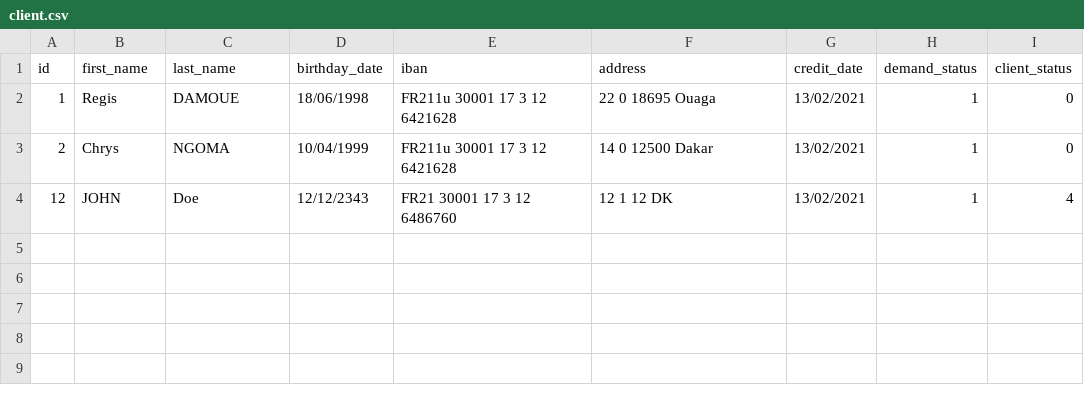
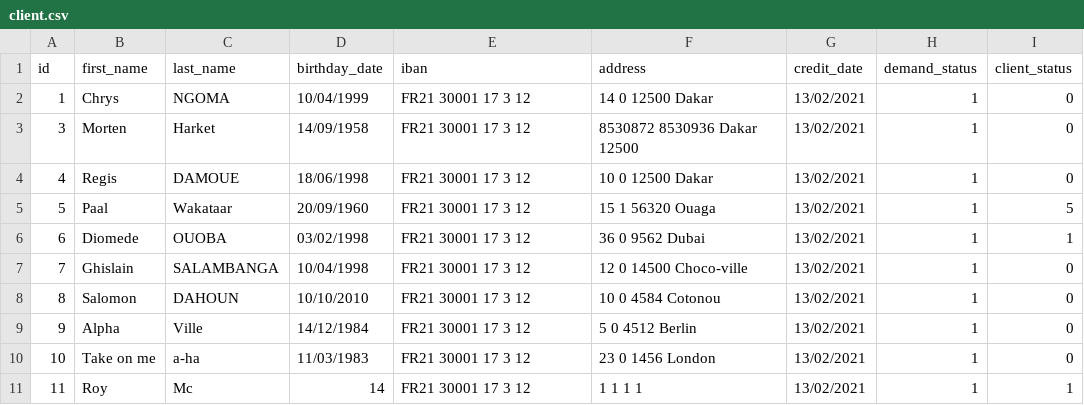
Before and after one commit to chrys-exaucet/mortgage, a CSV file: infra/db/client.csv, drawn as a sheet.

```diff
--- a/infra/db/client.csv
+++ b/infra/db/client.csv
@@ -1,4 +1,11 @@
 id;first_name;last_name;birthday_date;iban;address;credit_date;demand_status;client_status
-1;Regis;DAMOUE;18/06/1998;FR211u 30001 17 3 12 6421628;22 0 18695 Ouaga;13/02/2021;1;0
-2;Chrys;NGOMA;10/04/1999;FR211u 30001 17 3 12 6421628;14 0 12500 Dakar;13/02/2021;1;0
-12;JOHN;Doe;12/12/2343;FR21 30001 17 3 12 6486760;12 1 12 DK;13/02/2021;1;4
+1;Chrys;NGOMA;10/04/1999;FR21 30001 17 3 12;14 0 12500 Dakar;13/02/2021;1;0
+3;Morten;Harket;14/09/1958;FR21 30001 17 3 12;8530872 8530936 Dakar 12500;13/02/2021;1;0
+4;Regis;DAMOUE;18/06/1998;FR21 30001 17 3 12;10 0 12500 Dakar;13/02/2021;1;0
+5;Paal;Wakataar;20/09/1960;FR21 30001 17 3 12;15 1 56320 Ouaga;13/02/2021;1;5
+6;Diomede;OUOBA;03/02/1998;FR21 30001 17 3 12;36 0 9562 Dubai;13/02/2021;1;1
+7;Ghislain;SALAMBANGA;10/04/1998;FR21 30001 17 3 12;12 0 14500 Choco-ville;13/02/2021;1;0
+8;Salomon;DAHOUN;10/10/2010;FR21 30001 17 3 12;10 0 4584 Cotonou;13/02/2021;1;0
+9;Alpha;Ville;14/12/1984;FR21 30001 17 3 12;5 0 4512 Berlin;13/02/2021;1;0
+10;Take on me;a-ha;11/03/1983;FR21 30001 17 3 12;23 0 1456 London;13/02/2021;1;0
+11;Roy;Mc;14;FR21 30001 17 3 12;1 1 1 1;13/02/2021;1;1
```
Also changed, not shown: infra/db/credit.csv, 9 other files.
